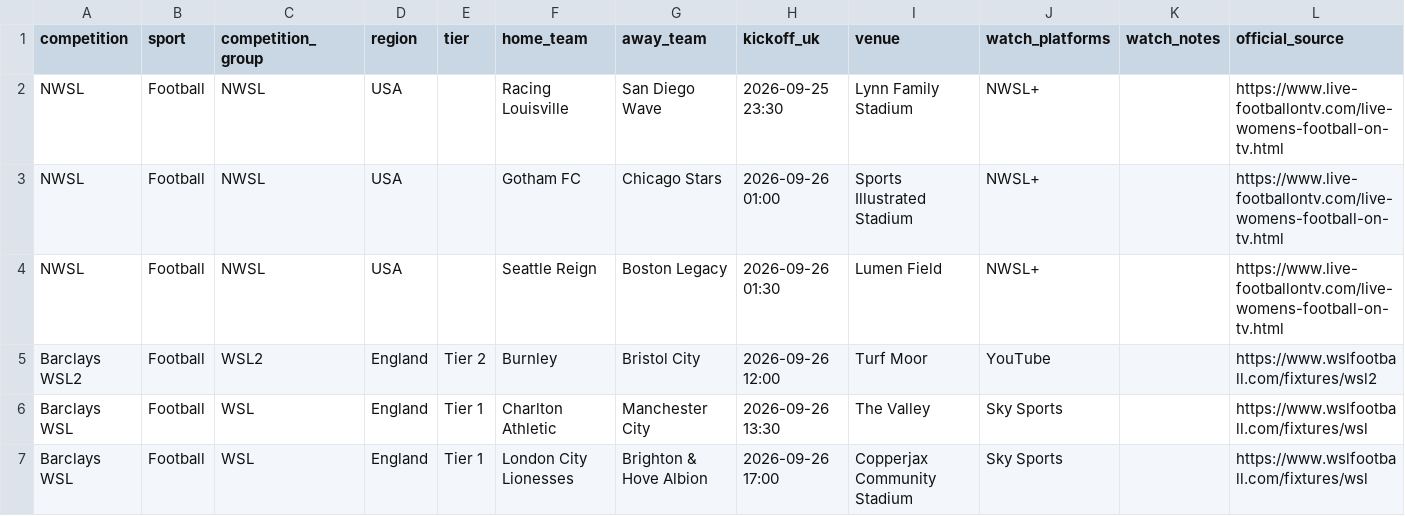
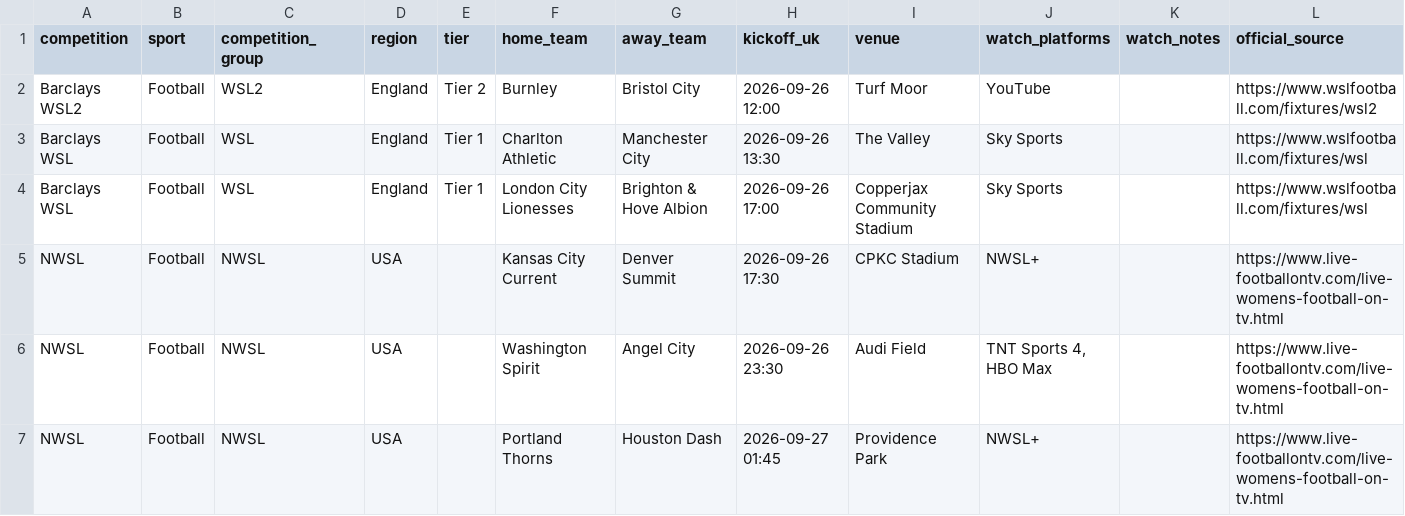
Before and after one commit to claremcewen/football-fixture-app-clean, a CSV file: data/fixtures_all.csv, drawn as a sheet; only a part is shown; the shorter side is filled out with more unchanged rows; the diff names each change by its address in the sheet, - before the commit and + after, or states it on an @@ line.

```diff
--- a/data/fixtures_all.csv
+++ b/data/fixtures_all.csv
-row 2: NWSL | Football | NWSL | USA |  | Racing Louisville | San Diego Wave | 2026-09-25 23:30 | Lynn Family Stadium | NWSL+ |  | https://www.live-footballontv.com/live-womens-football-on-tv.html
-row 3: NWSL | Football | NWSL | USA |  | Gotham FC | Chicago Stars | 2026-09-26 01:00 | Sports Illustrated Stadium | NWSL+ |  | https://www.live-footballontv.com/live-womens-football-on-tv.html
-row 4: NWSL | Football | NWSL | USA |  | Seattle Reign | Boston Legacy | 2026-09-26 01:30 | Lumen Field | NWSL+ |  | https://www.live-footballontv.com/live-womens-football-on-tv.html
```
Also changed, not shown: data/results_all.csv, 2 other files.
